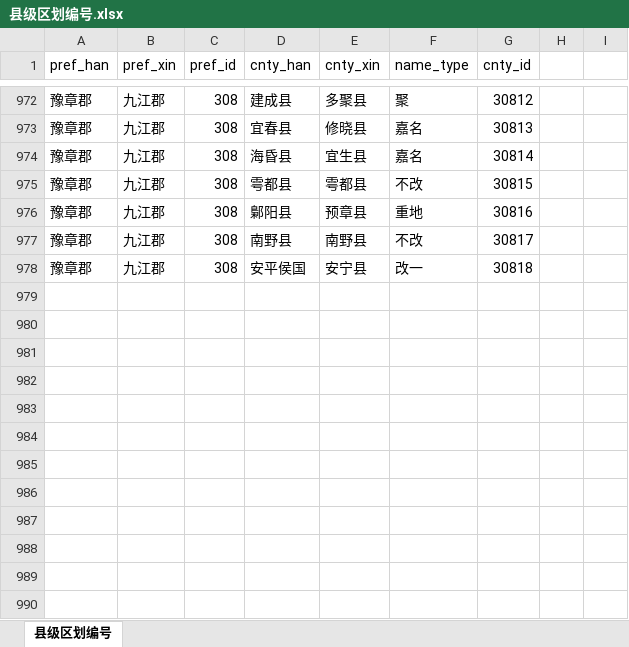
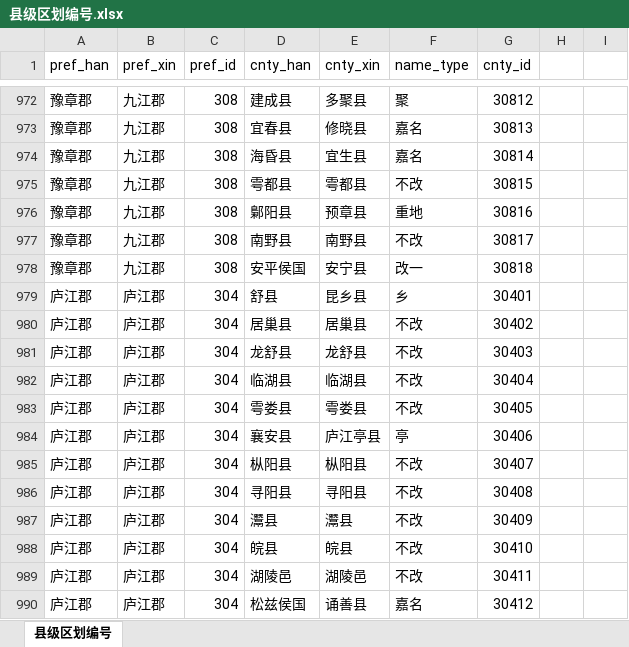
Before and after one commit to shaobaixiong/---, an Excel workbook: coordinates_sample/县级区划编号.xlsx, sheet 县级区划编号, drawn as a sheet; only a part is shown, gaps mark what is left out; values as stored, in another font and other column widths than the file's, no borders; the diff names each change by its address in the sheet, - before the commit and + after, or states it on an @@ line.

```diff
--- a/coordinates_sample/县级区划编号.xlsx (sheet 县级区划编号)
+++ b/coordinates_sample/县级区划编号.xlsx (sheet 县级区划编号)
+row 979: 庐江郡 | 庐江郡 | 304 | 舒县 | 昆乡县 | 乡 | 30401
+row 980: 庐江郡 | 庐江郡 | 304 | 居巢县 | 居巢县 | 不改 | 30402
+row 981: 庐江郡 | 庐江郡 | 304 | 龙舒县 | 龙舒县 | 不改 | 30403
+row 982: 庐江郡 | 庐江郡 | 304 | 临湖县 | 临湖县 | 不改 | 30404
+row 983: 庐江郡 | 庐江郡 | 304 | 雩娄县 | 雩娄县 | 不改 | 30405
+row 984: 庐江郡 | 庐江郡 | 304 | 襄安县 | 庐江亭县 | 亭 | 30406
+row 985: 庐江郡 | 庐江郡 | 304 | 枞阳县 | 枞阳县 | 不改 | 30407
+row 986: 庐江郡 | 庐江郡 | 304 | 寻阳县 | 寻阳县 | 不改 | 30408
+row 987: 庐江郡 | 庐江郡 | 304 | 灊县 | 灊县 | 不改 | 30409
+row 988: 庐江郡 | 庐江郡 | 304 | 皖县 | 皖县 | 不改 | 30410
+row 989: 庐江郡 | 庐江郡 | 304 | 湖陵邑 | 湖陵邑 | 不改 | 30411
+row 990: 庐江郡 | 庐江郡 | 304 | 松兹侯国 | 诵善县 | 嘉名 | 30412
```
Also changed, not shown: coordinates_sample/区划编号.xlsx, 4 other files.
